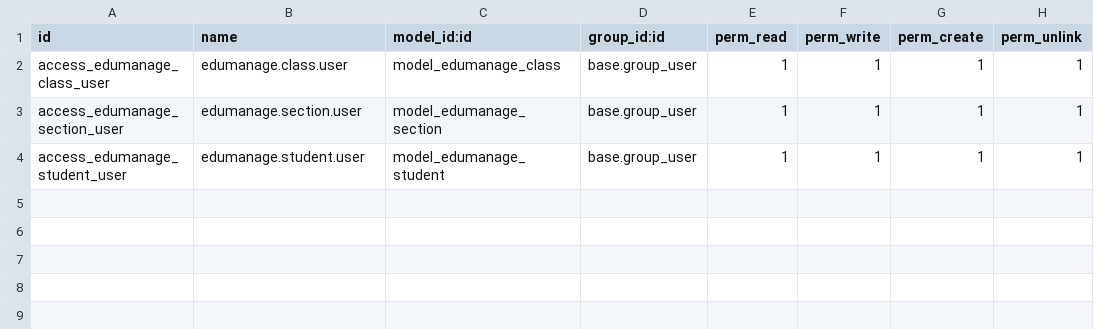
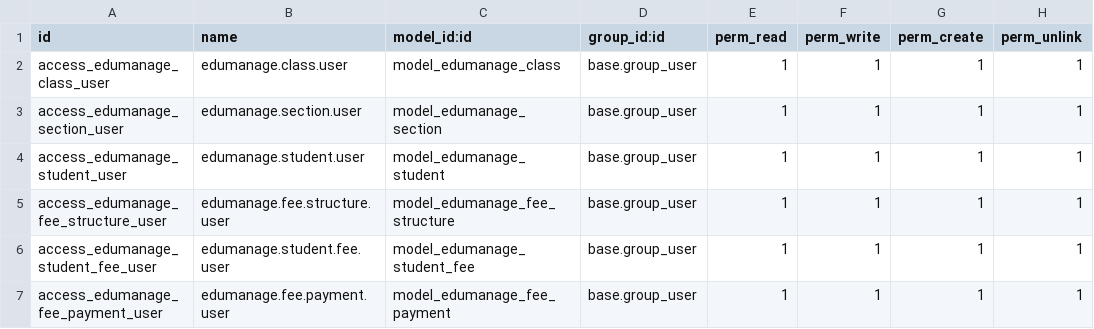
Before and after one commit to Ruzeb-Tus/edumanage_backend, a CSV file: edumanage_dashboard/security/ir.model.access.csv, drawn as a sheet; the diff names each change by its address in the sheet, - before the commit and + after, or states it on an @@ line.

```diff
--- a/edumanage_dashboard/security/ir.model.access.csv
+++ b/edumanage_dashboard/security/ir.model.access.csv
+row 5: access_edumanage_fee_structure_user | edumanage.fee.structure.user | model_edumanage_fee_structure | base.group_user | 1 | 1 | 1 | 1
+row 6: access_edumanage_student_fee_user | edumanage.student.fee.user | model_edumanage_student_fee | base.group_user | 1 | 1 | 1 | 1
+row 7: access_edumanage_fee_payment_user | edumanage.fee.payment.user | model_edumanage_fee_payment | base.group_user | 1 | 1 | 1 | 1
```
Also changed, not shown: 6 other files.
